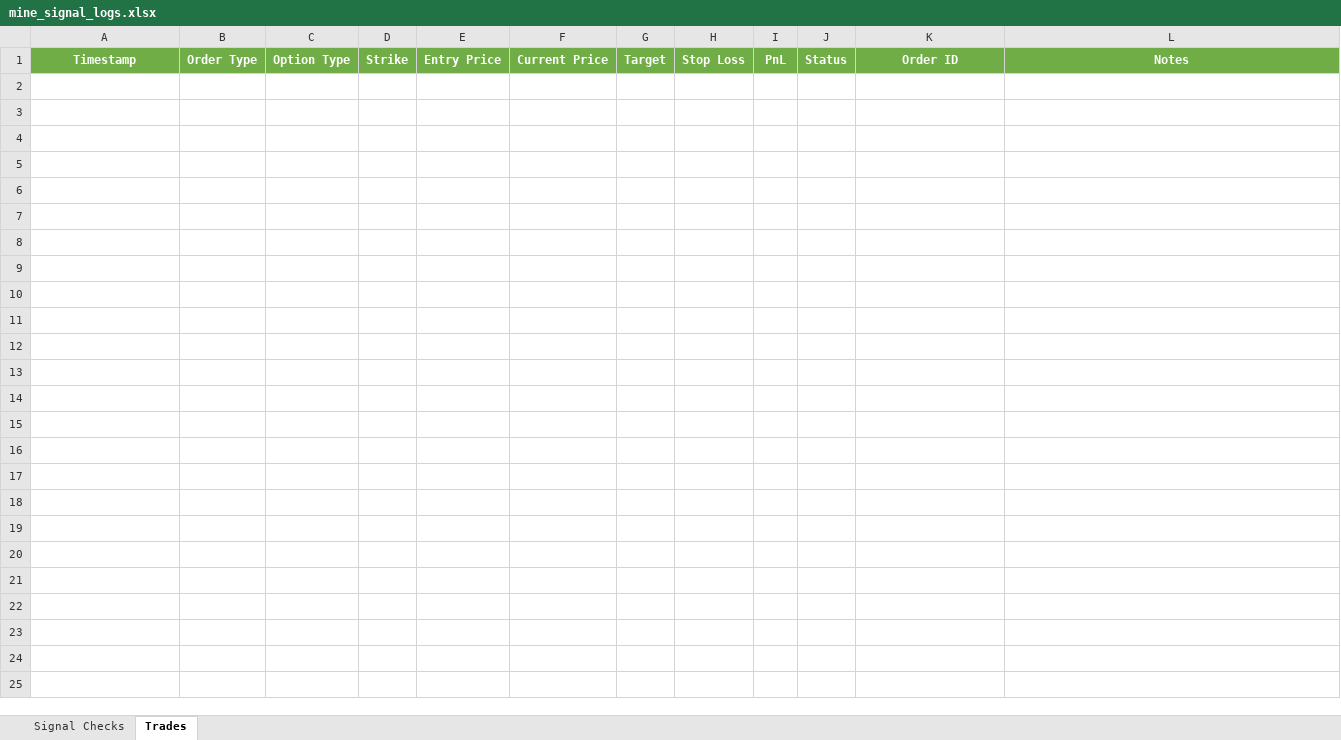
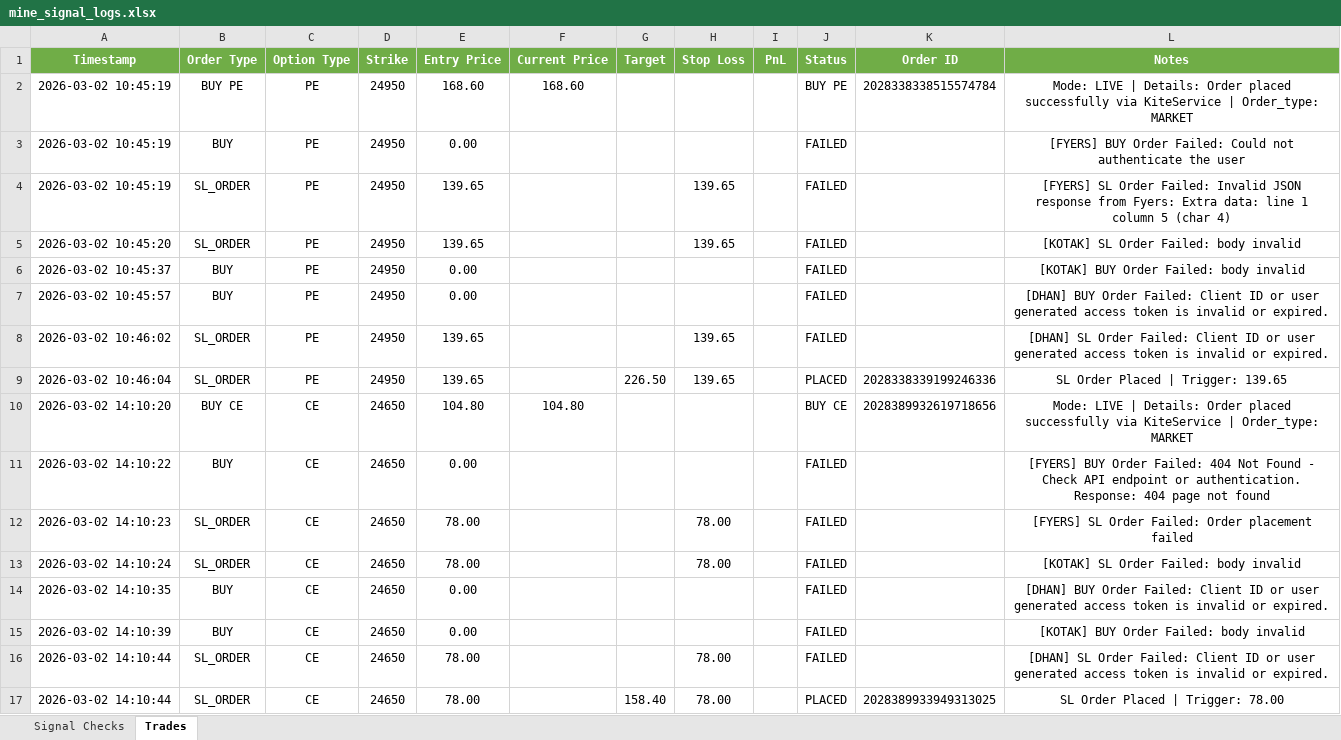
Before and after one commit to kwinkzap-bot/Mine, an Excel workbook: Mine/logs/mine_signal_logs.xlsx, sheet Trades, drawn as a sheet; values as stored, in another font and other column widths than the file's, no borders; the diff names each change by its address in the sheet, - before the commit and + after, or states it on an @@ line.

```diff
--- a/Mine/logs/mine_signal_logs.xlsx (sheet Trades)
+++ b/Mine/logs/mine_signal_logs.xlsx (sheet Trades)
+row 2: 2026-03-02 10:45:19 | BUY PE | PE | 24950 | 168.60 | 168.60 |  |  |  | BUY PE | 2028338338515574784 | Mode: LIVE | Details: Order placed successfully via KiteService | Order_type: MARKET
+row 3: 2026-03-02 10:45:19 | BUY | PE | 24950 | 0.00 |  |  |  |  | FAILED |  | [FYERS] BUY Order Failed: Could not authenticate the user
+row 4: 2026-03-02 10:45:19 | SL_ORDER | PE | 24950 | 139.65 |  |  | 139.65 |  | FAILED |  | [FYERS] SL Order Failed: Invalid JSON response from Fyers: Extra data: line 1 column 5 (char 4)
+row 5: 2026-03-02 10:45:20 | SL_ORDER | PE | 24950 | 139.65 |  |  | 139.65 |  | FAILED |  | [KOTAK] SL Order Failed: body invalid
+row 6: 2026-03-02 10:45:37 | BUY | PE | 24950 | 0.00 |  |  |  |  | FAILED |  | [KOTAK] BUY Order Failed: body invalid
+row 7: 2026-03-02 10:45:57 | BUY | PE | 24950 | 0.00 |  |  |  |  | FAILED |  | [DHAN] BUY Order Failed: Client ID or user generated access token is invalid or expired.
+row 8: 2026-03-02 10:46:02 | SL_ORDER | PE | 24950 | 139.65 |  |  | 139.65 |  | FAILED |  | [DHAN] SL Order Failed: Client ID or user generated access token is invalid or expired.
+row 9: 2026-03-02 10:46:04 | SL_ORDER | PE | 24950 | 139.65 |  | 226.50 | 139.65 |  | PLACED | 2028338339199246336 | SL Order Placed | Trigger: 139.65
+row 10: 2026-03-02 14:10:20 | BUY CE | CE | 24650 | 104.80 | 104.80 |  |  |  | BUY CE | 2028389932619718656 | Mode: LIVE | Details: Order placed successfully via KiteService | Order_type: MARKET
+row 11: 2026-03-02 14:10:22 | BUY | CE | 24650 | 0.00 |  |  |  |  | FAILED |  | [FYERS] BUY Order Failed: 404 Not Found - Check API endpoint or authentication. Response: 404 page not found
+row 12: 2026-03-02 14:10:23 | SL_ORDER | CE | 24650 | 78.00 |  |  | 78.00 |  | FAILED |  | [FYERS] SL Order Failed: Order placement failed
+row 13: 2026-03-02 14:10:24 | SL_ORDER | CE | 24650 | 78.00 |  |  | 78.00 |  | FAILED |  | [KOTAK] SL Order Failed: body invalid
+row 14: 2026-03-02 14:10:35 | BUY | CE | 24650 | 0.00 |  |  |  |  | FAILED |  | [DHAN] BUY Order Failed: Client ID or user generated access token is invalid or expired.
+row 15: 2026-03-02 14:10:39 | BUY | CE | 24650 | 0.00 |  |  |  |  | FAILED |  | [KOTAK] BUY Order Failed: body invalid
+row 16: 2026-03-02 14:10:44 | SL_ORDER | CE | 24650 | 78.00 |  |  | 78.00 |  | FAILED |  | [DHAN] SL Order Failed: Client ID or user generated access token is invalid or expired.
+row 17: 2026-03-02 14:10:44 | SL_ORDER | CE | 24650 | 78.00 |  | 158.40 | 78.00 |  | PLACED | 2028389933949313025 | SL Order Placed | Trigger: 78.00
```
Also changed, not shown: sheet Signal Checks, 9 other files.
